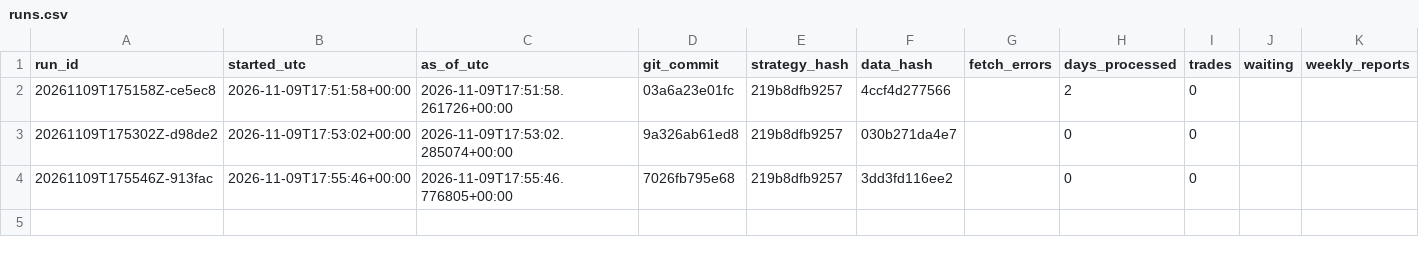
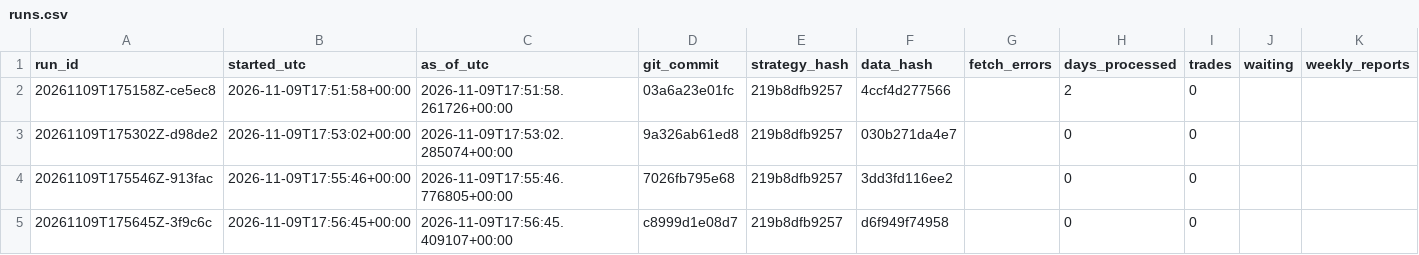
Before and after one commit to flodesgg/paper-lab, a CSV file: journal/runs.csv, drawn as a sheet.

Commit message:
forward 2026-11-09: 0 session(s), 0 trade(s) (run 20261109T175645Z-3f9c6c)

```diff
--- a/journal/runs.csv
+++ b/journal/runs.csv
@@ -4 +4,2 @@ run_id,started_utc,as_of_utc,git_commit,strategy_hash,data_hash,fetch_errors,day
 20261109T175546Z-913fac,2026-11-09T17:55:46+00:00,2026-11-09T17:55:46.776805+00:00,7026fb795e68,219b8dfb9257,3dd3fd116ee2,,0,0,,
+20261109T175645Z-3f9c6c,2026-11-09T17:56:45+00:00,2026-11-09T17:56:45.409107+00:00,c8999d1e08d7,219b8dfb9257,d6f949f74958,,0,0,,
```
Also changed, not shown: data_archive/MANIFEST.csv.
